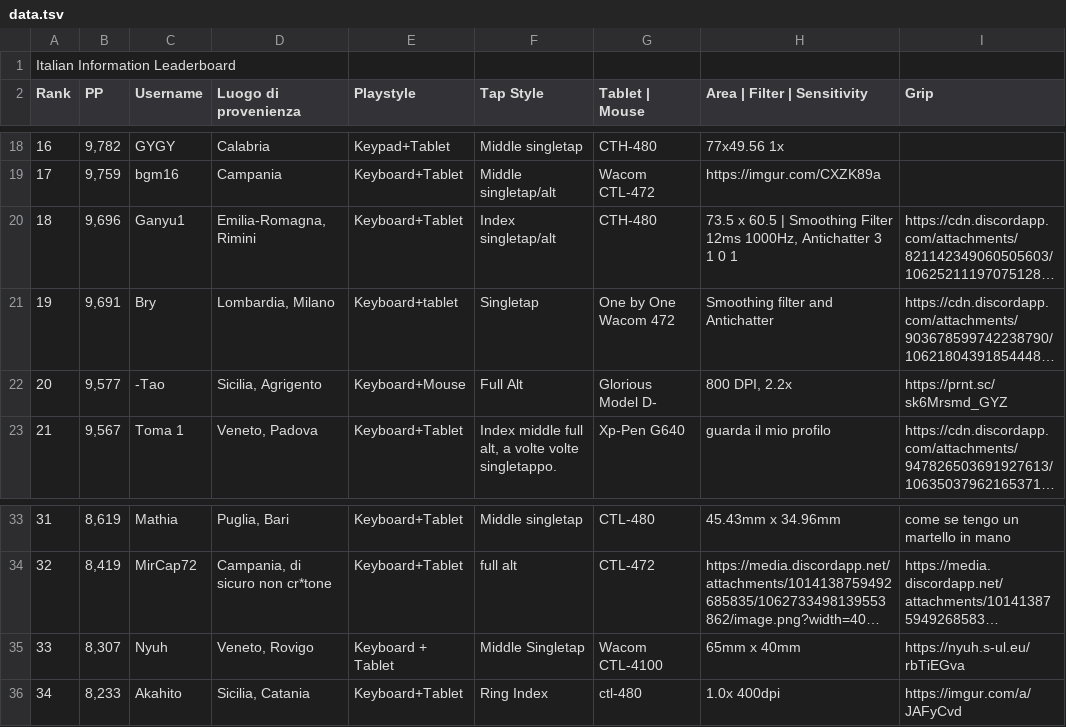
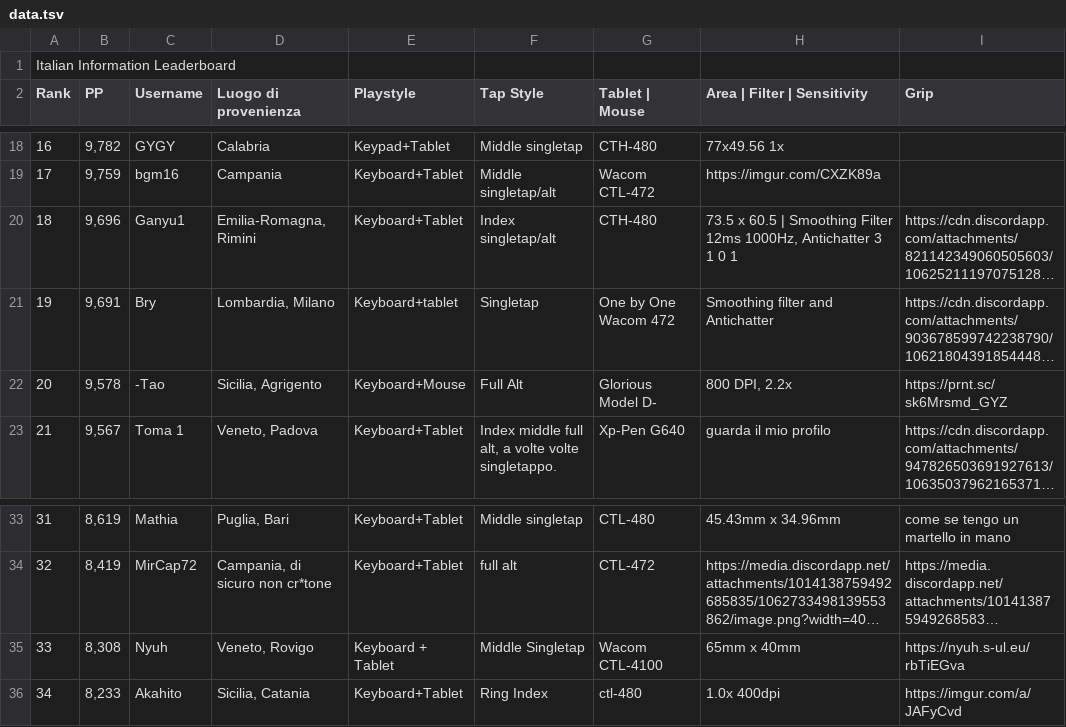
Before and after one commit to Sclafus/italian-top-players-gear, a TSV file: data.tsv, drawn as a sheet; only a part is shown, gaps mark what is left out; long unchanged cells end in …; the diff names each change by its address in the sheet, - before the commit and + after, or states it on an @@ line.

```diff
--- a/data.tsv
+++ b/data.tsv
-B22 (PP): 9,577
+B22 (PP): 9,578
-B35 (PP): 8,307
+B35 (PP): 8,308
```
Also changed, not shown: 1 other file.
